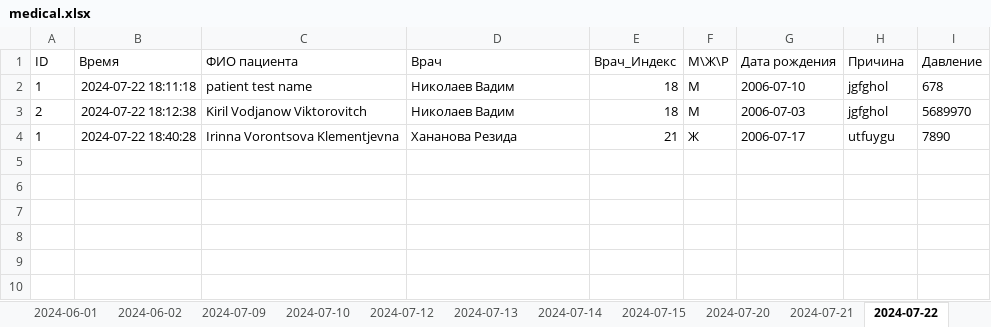
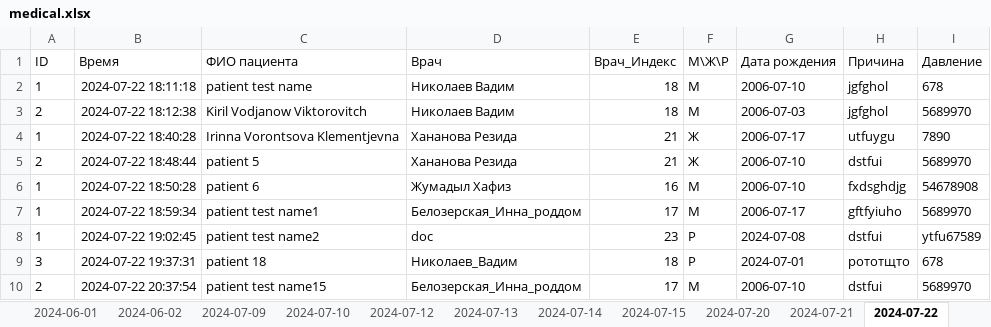
Before and after one commit to MarinaPak108/LotusApp, an Excel workbook: records/medical.xlsx, sheet 2024-07-22, drawn as a sheet; values as stored, in another font and other column widths than the file's, no borders; the diff names each change by its address in the sheet, - before the commit and + after, or states it on an @@ line.

```diff
--- a/records/medical.xlsx (sheet 2024-07-22)
+++ b/records/medical.xlsx (sheet 2024-07-22)
+row 5: 2 | 2024-07-22 18:48:44 | patient 5 | Хананова Резида | 21 | Ж | 2006-07-10 | dstfui | 5689970
+row 6: 1 | 2024-07-22 18:50:28 | patient 6 | Жумадыл Хафиз | 16 | М | 2006-07-10 | fxdsghdjg | 54678908
+row 7: 1 | 2024-07-22 18:59:34 | patient test name1 | Белозерская_Инна_роддом | 17 | М | 2006-07-17 | gftfyiuho | 5689970
+row 8: 1 | 2024-07-22 19:02:45 | patient test name2 | doc | 23 | Р | 2024-07-08 | dstfui | ytfu67589
+row 9: 3 | 2024-07-22 19:37:31 | patient 18 | Николаев_Вадим | 18 | Р | 2024-07-01 | рототщто | 678
+row 10: 2 | 2024-07-22 20:37:54 | patient test name15 | Белозерская_Инна_роддом | 17 | М | 2006-07-10 | dstfui | 5689970
```
Also changed, not shown: sheet settings, sheet current, other sheet tabs, 13 other files.
